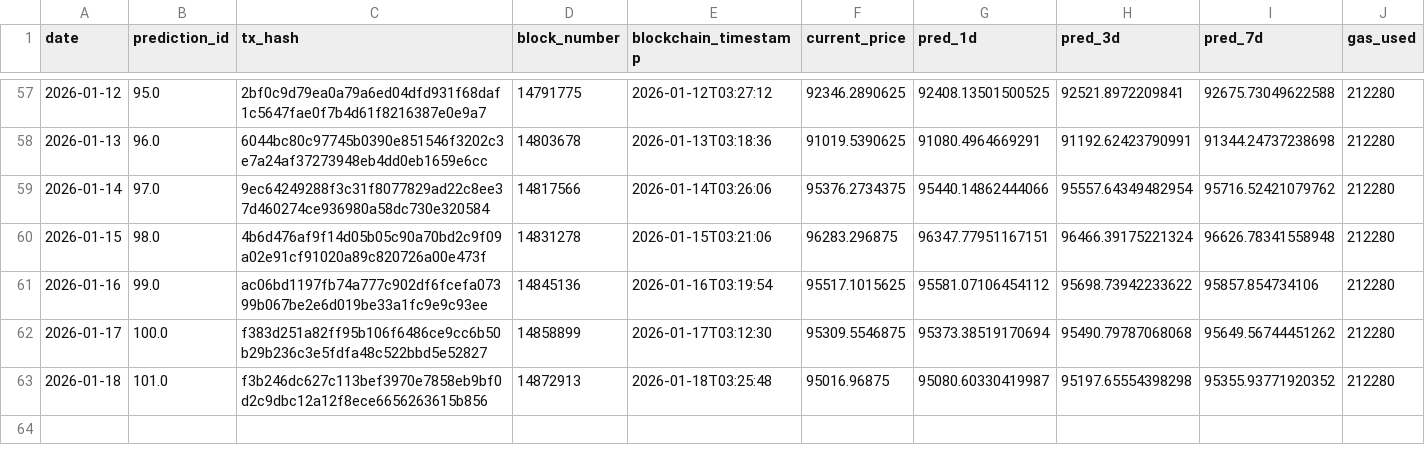
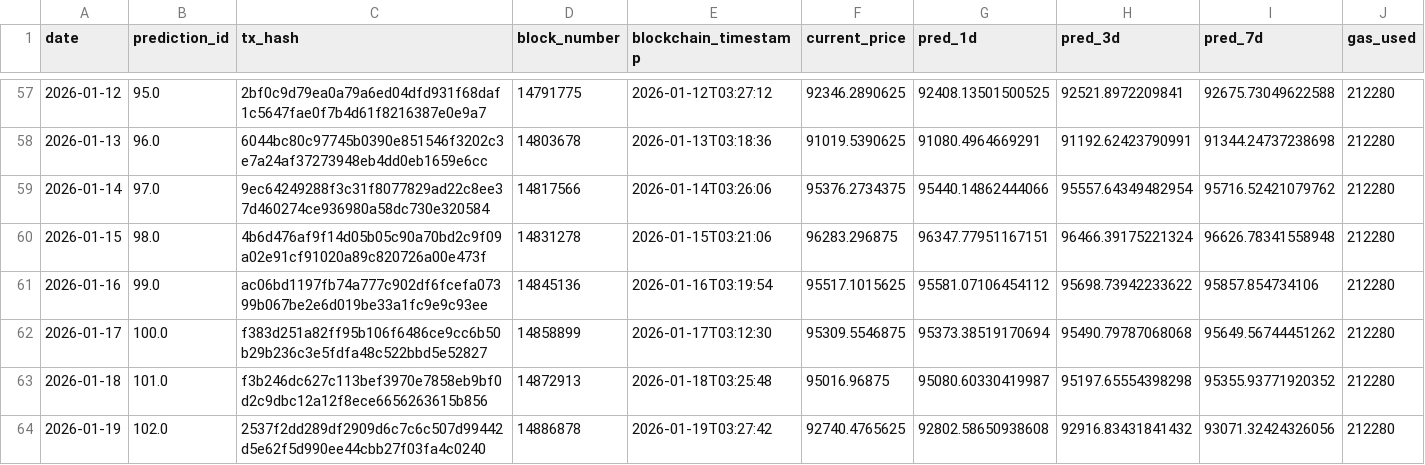
Before and after one commit to ying-jeanne/capstone_msba, a CSV file: data/blockchain/prediction_tracking.csv, drawn as a sheet; only a part is shown, gaps mark what is left out; the diff names each change by its address in the sheet, - before the commit and + after, or states it on an @@ line.

```diff
--- a/data/blockchain/prediction_tracking.csv
+++ b/data/blockchain/prediction_tracking.csv
+row 64: 2026-01-19 | 102.0 | 2537f2dd289df2909d6c7c6c507d99442d5e62f5d990ee44cbb27f03fa4c0240 | 14886878 | 2026-01-19T03:27:42 | 92740.4765625 | 92802.58650938608 | 92916.83431841432 | 93071.32424326056 | 212280
```
Also changed, not shown: data/blockchain/prediction_tracking_demo.csv, data/predictions/daily_predictions.csv.
